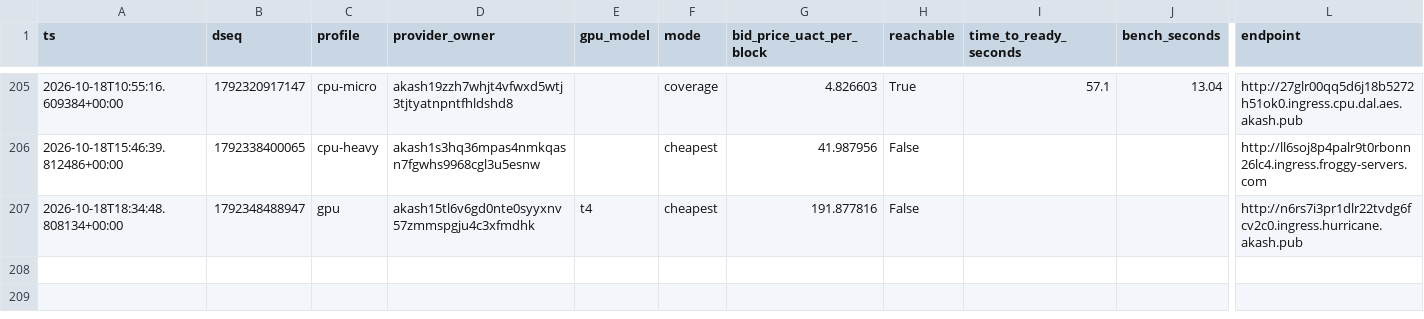
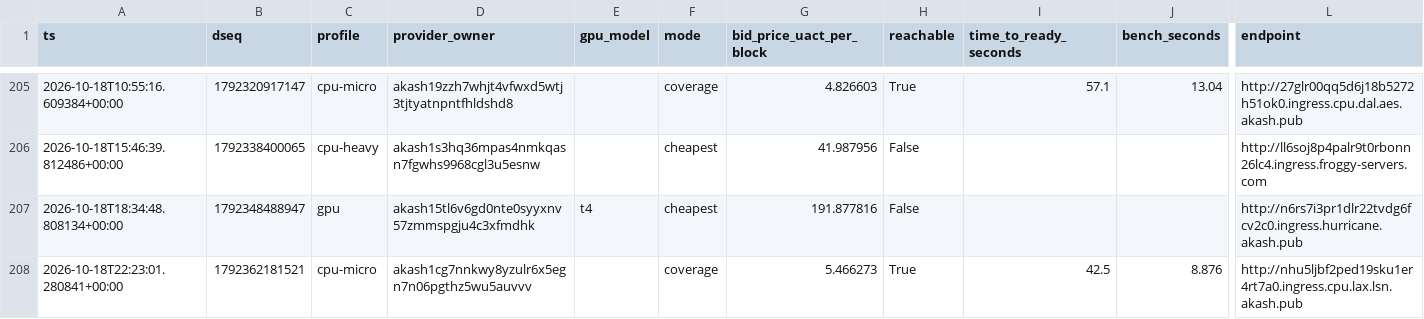
Before and after one commit to themailman05/shoestring, a CSV file: data/canary.csv, drawn as a sheet; only a part is shown, gaps mark what is left out; rows hold the shown columns only; the diff names each change by its address in the sheet, - before the commit and + after, or states it on an @@ line.

```diff
--- a/data/canary.csv
+++ b/data/canary.csv
+row 208: 2026-10-18T22:23:01.280841+00:00 | 1792362181521 | cpu-micro | akash1cg7nnkwy8yzulr6x5egn7n06pgthz5wu5auvvv |  | coverage | 5.466273 | True | 42.5 | 8.876 | http://nhu5ljbf2ped19sku1er4rt7a0.ingress.cpu.lax.lsn.akash.pub
```
Also changed, not shown: data/bids.csv.
